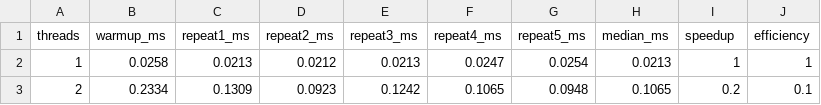
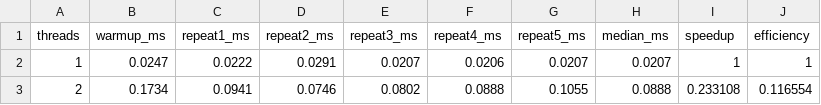
Before and after one commit to Ayush20Thakur/Pass_Assignment, a CSV file: results/benchmark.csv, drawn as a sheet.

```diff
--- a/results/benchmark.csv
+++ b/results/benchmark.csv
@@ -1,3 +1,3 @@
 threads,warmup_ms,repeat1_ms,repeat2_ms,repeat3_ms,repeat4_ms,repeat5_ms,median_ms,speedup,efficiency
-1,0.0258,0.0213,0.0212,0.0213,0.0247,0.0254,0.0213,1,1
-2,0.2334,0.1309,0.0923,0.1242,0.1065,0.0948,0.1065,0.2,0.1
+1,0.0247,0.0222,0.0291,0.0207,0.0206,0.0207,0.0207,1,1
+2,0.1734,0.0941,0.0746,0.0802,0.0888,0.1055,0.0888,0.233108,0.116554
```
Also changed, not shown: 13 other files.
